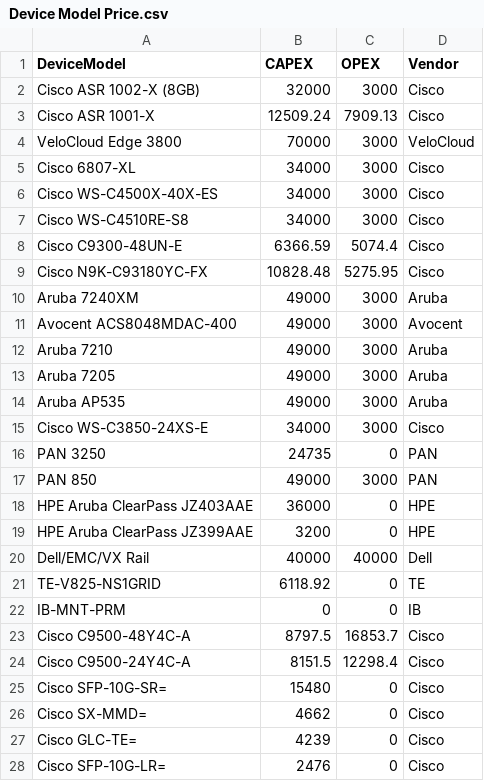
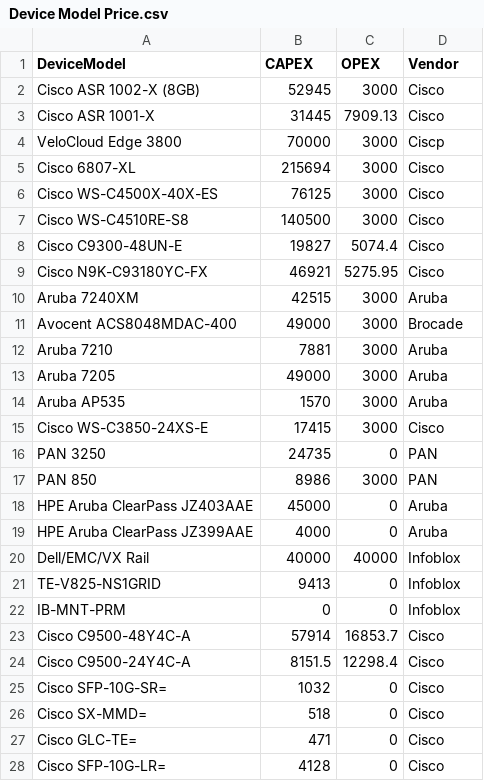
Before and after one commit to swetaS08/SC_Calculator, a CSV file: data/Device Model Price.csv, drawn as a sheet; only a part is shown; the diff covers the shown part only.

Commit message:
Sweta - List Price

```diff
--- a/data/Device Model Price.csv
+++ b/data/Device Model Price.csv
@@ -1,28 +1,28 @@
 DeviceModel,CAPEX,OPEX,Vendor
-Cisco ASR 1002-X (8GB),32000,3000,Cisco
-Cisco ASR 1001-X,12509.24,7909.13,Cisco
-VeloCloud Edge 3800,70000,3000,VeloCloud
-Cisco 6807-XL,34000,3000,Cisco
-Cisco WS-C4500X-40X-ES,34000,3000,Cisco
-Cisco WS-C4510RE-S8,34000,3000,Cisco
-Cisco C9300-48UN-E,6366.59,5074.4,Cisco
-Cisco N9K-C93180YC-FX,10828.48,5275.95,Cisco
-Aruba 7240XM,49000,3000,Aruba
-Avocent ACS8048MDAC-400,49000,3000,Avocent
-Aruba 7210,49000,3000,Aruba
+Cisco ASR 1002-X (8GB),52945,3000,Cisco
+Cisco ASR 1001-X,31445,7909.13,Cisco
+VeloCloud Edge 3800,70000,3000,Ciscp
+Cisco 6807-XL,215694,3000,Cisco
+Cisco WS-C4500X-40X-ES,76125,3000,Cisco
+Cisco WS-C4510RE-S8,140500,3000,Cisco
+Cisco C9300-48UN-E,19827,5074.4,Cisco
+Cisco N9K-C93180YC-FX,46921,5275.95,Cisco
+Aruba 7240XM,42515,3000,Aruba
+Avocent ACS8048MDAC-400,49000,3000,Brocade
+Aruba 7210,7881,3000,Aruba
 Aruba 7205,49000,3000,Aruba
-Aruba AP535,49000,3000,Aruba
-Cisco WS-C3850-24XS-E,34000,3000,Cisco
+Aruba AP535,1570,3000,Aruba
+Cisco WS-C3850-24XS-E,17415,3000,Cisco
 PAN 3250,24735,0,PAN
-PAN 850,49000,3000,PAN
-HPE Aruba ClearPass JZ403AAE,36000,0,HPE
-HPE Aruba ClearPass JZ399AAE,3200,0,HPE
-Dell/EMC/VX Rail,40000,40000,Dell
-TE-V825-NS1GRID,6118.92,0,TE
-IB-MNT-PRM,0,0,IB
-Cisco C9500-48Y4C-A,8797.5,16853.7,Cisco
+PAN 850,8986,3000,PAN
+HPE Aruba ClearPass JZ403AAE,45000,0,Aruba
+HPE Aruba ClearPass JZ399AAE,4000,0,Aruba
+Dell/EMC/VX Rail,40000,40000,Infoblox
+TE-V825-NS1GRID,9413,0,Infoblox
+IB-MNT-PRM,0,0,Infoblox
+Cisco C9500-48Y4C-A,57914,16853.7,Cisco
 Cisco C9500-24Y4C-A,8151.5,12298.4,Cisco
-Cisco SFP-10G-SR=,15480,0,Cisco
-Cisco SX-MMD=,4662,0,Cisco
-Cisco GLC-TE=,4239,0,Cisco
-Cisco SFP-10G-LR=,2476,0,Cisco
+Cisco SFP-10G-SR=,1032,0,Cisco
+Cisco SX-MMD=,518,0,Cisco
+Cisco GLC-TE=,471,0,Cisco
+Cisco SFP-10G-LR=,4128,0,Cisco
```
Also changed, not shown: 1 added row, 1 removed row and 5 edited cells elsewhere in this file, 4 other files.
